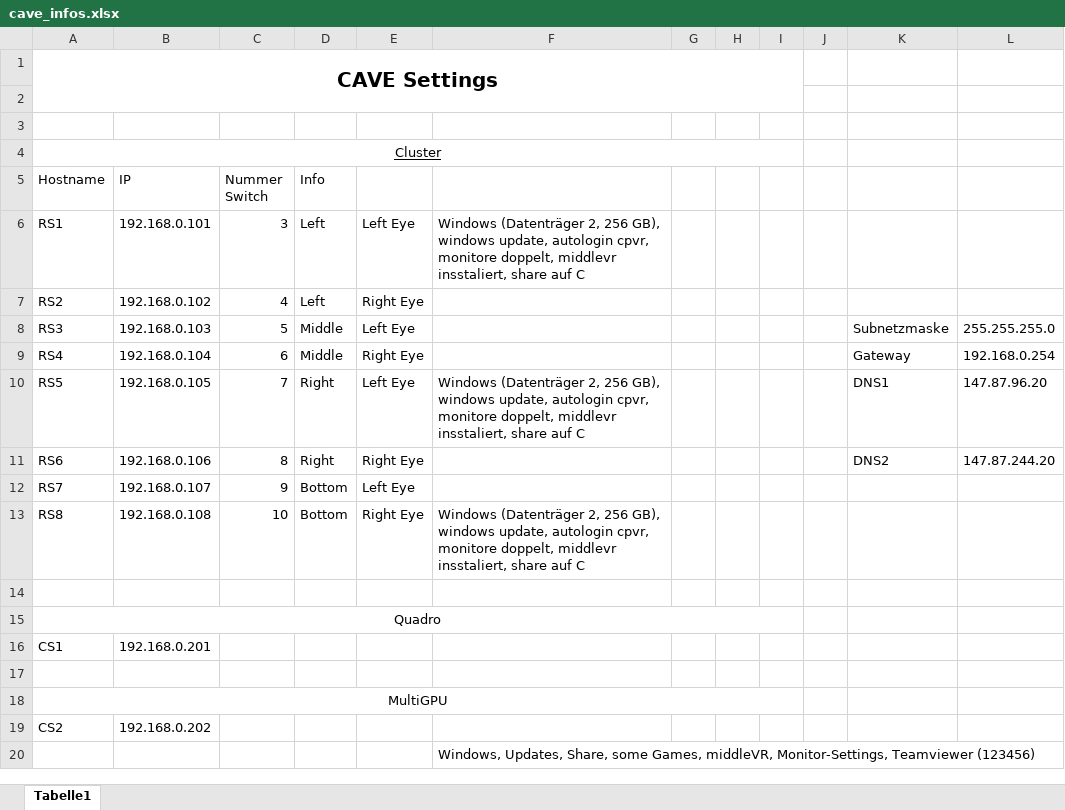
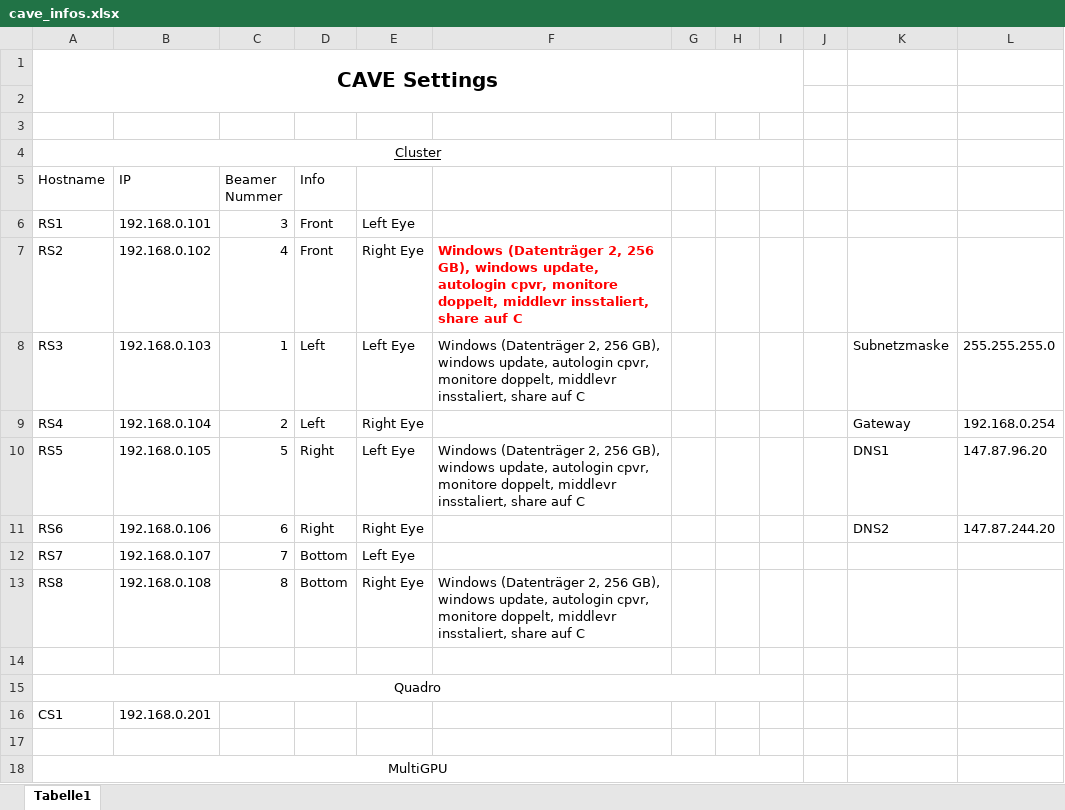
Before and after one commit to villj2/ch.bfh.cpvr.unitycave, an Excel workbook: docs/manuals/cave_infos.xlsx, sheet Tabelle1, drawn as a sheet; only a part is shown; the shorter side is filled out with more unchanged rows; values as stored, in another font and other column widths than the file's, no borders; the diff names each change by its address in the sheet, - before the commit and + after, or states it on an @@ line.

```diff
--- a/docs/manuals/cave_infos.xlsx (sheet Tabelle1)
+++ b/docs/manuals/cave_infos.xlsx (sheet Tabelle1)
-C5: Nummer Switch
+C5: Beamer Nummer
-D6:D7 (Info): Left
+D6:D7 (Info): Front
-F6: Windows (Datenträger 2, 256 GB), windows update, autologin cpvr, monitore doppelt, middlevr insstaliert, share auf C
+F6: (empty)
-F7:F8: (empty)
+F7:F8: Windows (Datenträger 2, 256 GB), windows update, autologin cpvr, monitore doppelt, middlevr insstaliert, share auf C
-C8 (Beamer Nummer): 5
+C8 (Beamer Nummer): 1
-D8:D9 (Info): Middle
+D8:D9 (Info): Left
-C9 (Beamer Nummer): 6
+C9 (Beamer Nummer): 2
-C10 (Beamer Nummer): 7
+C10 (Beamer Nummer): 5
-C11 (Beamer Nummer): 8
+C11 (Beamer Nummer): 6
-C12 (Beamer Nummer): 9
+C12 (Beamer Nummer): 7
-C13 (Beamer Nummer): 10
+C13 (Beamer Nummer): 8
```
Also changed, not shown: 2 other files.
